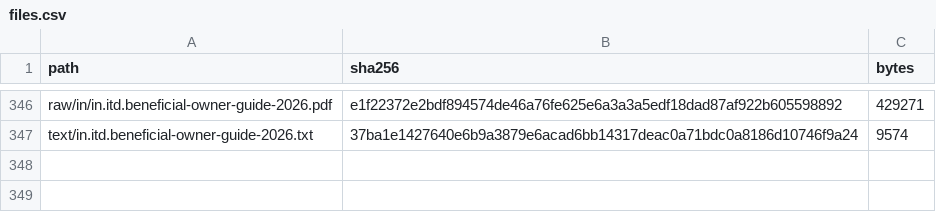
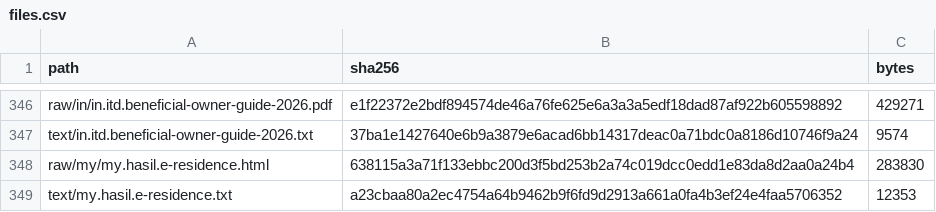
Before and after one commit to ZhihongWu-dev/Asia-Tax-AI-Agent, a CSV file: database/files.csv, drawn as a sheet; only a part is shown, gaps mark what is left out.

```diff
--- a/database/files.csv
+++ b/database/files.csv
@@ -347 +347,3 @@ raw/in/in.itd.beneficial-owner-guide-2026.pdf,e1f22372e2bdf894574de46a76fe625e6a
 text/in.itd.beneficial-owner-guide-2026.txt,37ba1e1427640e6b9a3879e6acad6bb14317deac0a71bdc0a8186d10746f9a24,9574
+raw/my/my.hasil.e-residence.html,638115a3a71f133ebbc200d3f5bd253b2a74c019dcc0edd1e83da8d2aa0a24b4,283830
+text/my.hasil.e-residence.txt,a23cbaa80a2ec4754a64b9462b9f6fd9d2913a661a0fa4b3ef24e4faa5706352,12353
```
Also changed, not shown: database/doc.csv, 6 other files.
